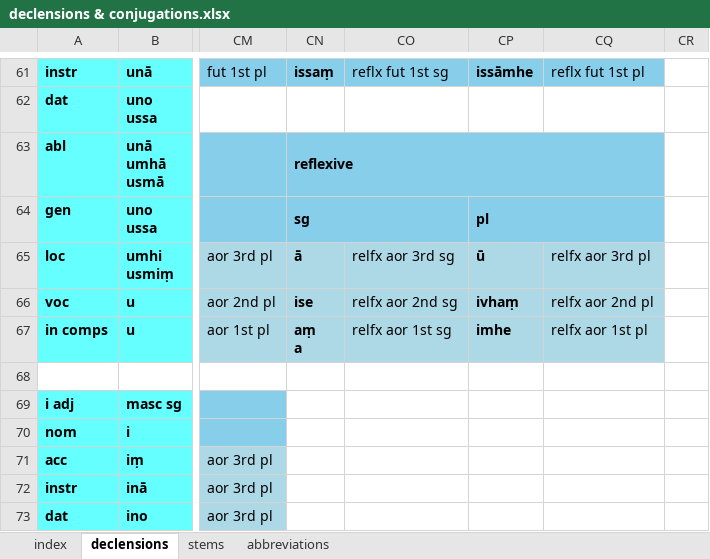
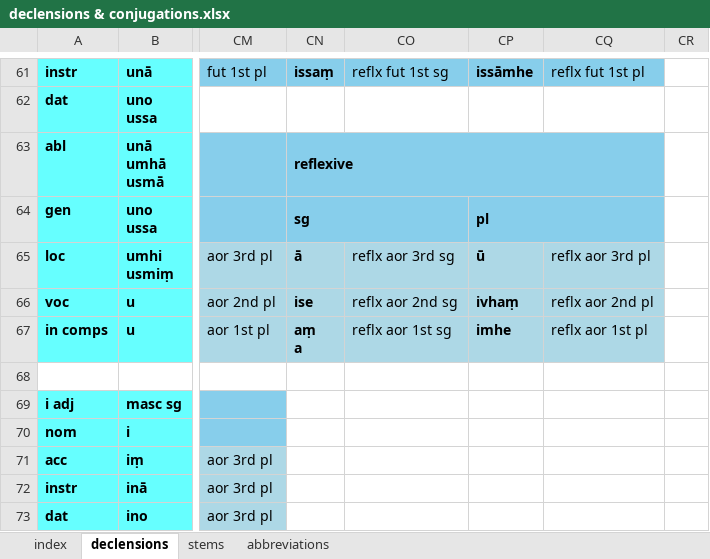
Before and after one commit to digitalpalitools/inflection-generator, an Excel workbook: declensions & conjugations.xlsx, sheet declensions, drawn as a sheet; only a part is shown, gaps mark what is left out; values as stored, in another font and other column widths than the file's, no borders; charts and pictures not drawn; the diff names each change by its address in the sheet, - before the commit and + after, or states it on an @@ line.

Commit message:
relfx > reflx

```diff
--- a/declensions & conjugations.xlsx (sheet declensions)
+++ b/declensions & conjugations.xlsx (sheet declensions)
-CO65: relfx aor 3rd sg
+CO65: reflx aor 3rd sg
-CQ65: relfx aor 3rd pl
+CQ65: reflx aor 3rd pl
-CO66: relfx aor 2nd sg
+CO66: reflx aor 2nd sg
-CQ66: relfx aor 2nd pl
+CQ66: reflx aor 2nd pl
-CO67: relfx aor 1st sg
+CO67: reflx aor 1st sg
-CQ67: relfx aor 1st pl
+CQ67: reflx aor 1st pl
```
